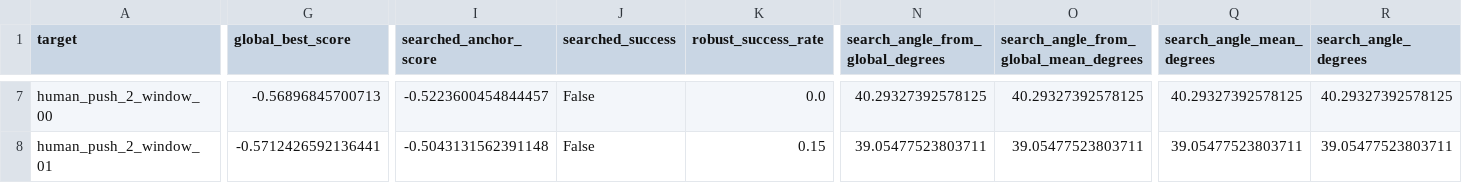
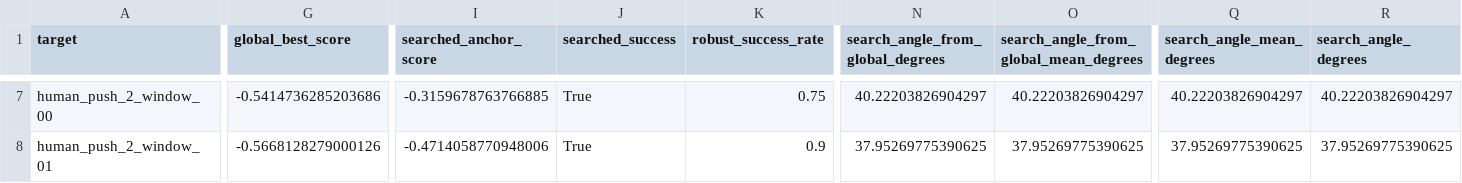
Before and after one commit to RL2-skateboard/Skate-BFM, a CSV file: docs/res/h1_bfm0_motion_without_prior/target_results.csv, drawn as a sheet; only a part is shown, gaps mark what is left out; the diff covers the shown part only; the diff names each change by its address in the sheet, - before the commit and + after, or states it on an @@ line.

```diff
--- a/docs/res/h1_bfm0_motion_without_prior/target_results.csv
+++ b/docs/res/h1_bfm0_motion_without_prior/target_results.csv
-G7 (global_best_score): -0.56896845700713
+G7 (global_best_score): -0.5414736285203686
-I7 (searched_anchor_score): -0.5223600454844457
+I7 (searched_anchor_score): -0.3159678763766885
-J7:J8 (searched_success): False
+J7:J8 (searched_success): True
-K7 (robust_success_rate): 0.0
+K7 (robust_success_rate): 0.75
-N7 (search_angle_from_global_degrees): 40.29327392578125
+N7 (search_angle_from_global_degrees): 40.22203826904297
-O7: 40.29327392578125
+O7: 40.22203826904297
-Q7 (search_angle_mean_degrees): 40.29327392578125
+Q7 (search_angle_mean_degrees): 40.22203826904297
-R7 (search_angle_degrees): 40.29327392578125
+R7 (search_angle_degrees): 40.22203826904297
-G8 (global_best_score): -0.5712426592136441
+G8 (global_best_score): -0.5668128279000126
-I8 (searched_anchor_score): -0.5043131562391148
+I8 (searched_anchor_score): -0.4714058770948006
-K8 (robust_success_rate): 0.15
+K8 (robust_success_rate): 0.9
-N8 (search_angle_from_global_degrees): 39.05477523803711
+N8 (search_angle_from_global_degrees): 37.95269775390625
-O8: 39.05477523803711
+O8: 37.95269775390625
-Q8 (search_angle_mean_degrees): 39.05477523803711
+Q8 (search_angle_mean_degrees): 37.95269775390625
-R8 (search_angle_degrees): 39.05477523803711
+R8 (search_angle_degrees): 37.95269775390625
```
Also changed, not shown: 49 edited cells elsewhere in this file, 25 other files.
